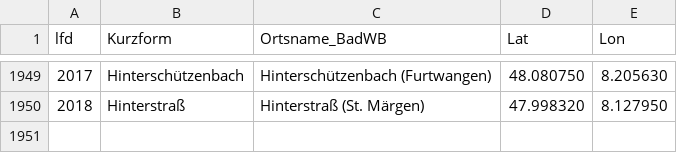
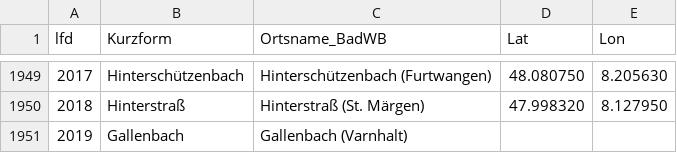
Before and after one commit to DHLab-Freiburg/badischeswbuch-validation-app, a CSV file: data/places.csv, drawn as a sheet; only a part is shown, gaps mark what is left out; the diff names each change by its address in the sheet, - before the commit and + after, or states it on an @@ line.

```diff
--- a/data/places.csv
+++ b/data/places.csv
+row 1951: 2019 | Gallenbach | Gallenbach (Varnhalt)
```
Also changed, not shown: 2 other files.
